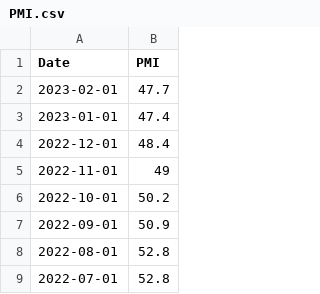
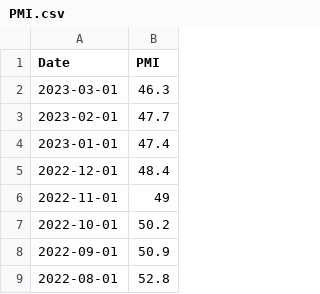
Before and after one commit to Miles-byte/Miller-Resource-Group-Charts, a CSV file: PMI.csv, drawn as a sheet; only a part is shown; the shorter side is filled out with more unchanged rows; the diff names each change by its address in the sheet, - before the commit and + after, or states it on an @@ line.

Commit message:
Update PMI.csv

```diff
--- a/PMI.csv
+++ b/PMI.csv
+row 2: 2023-03-01 | 46.3
```
